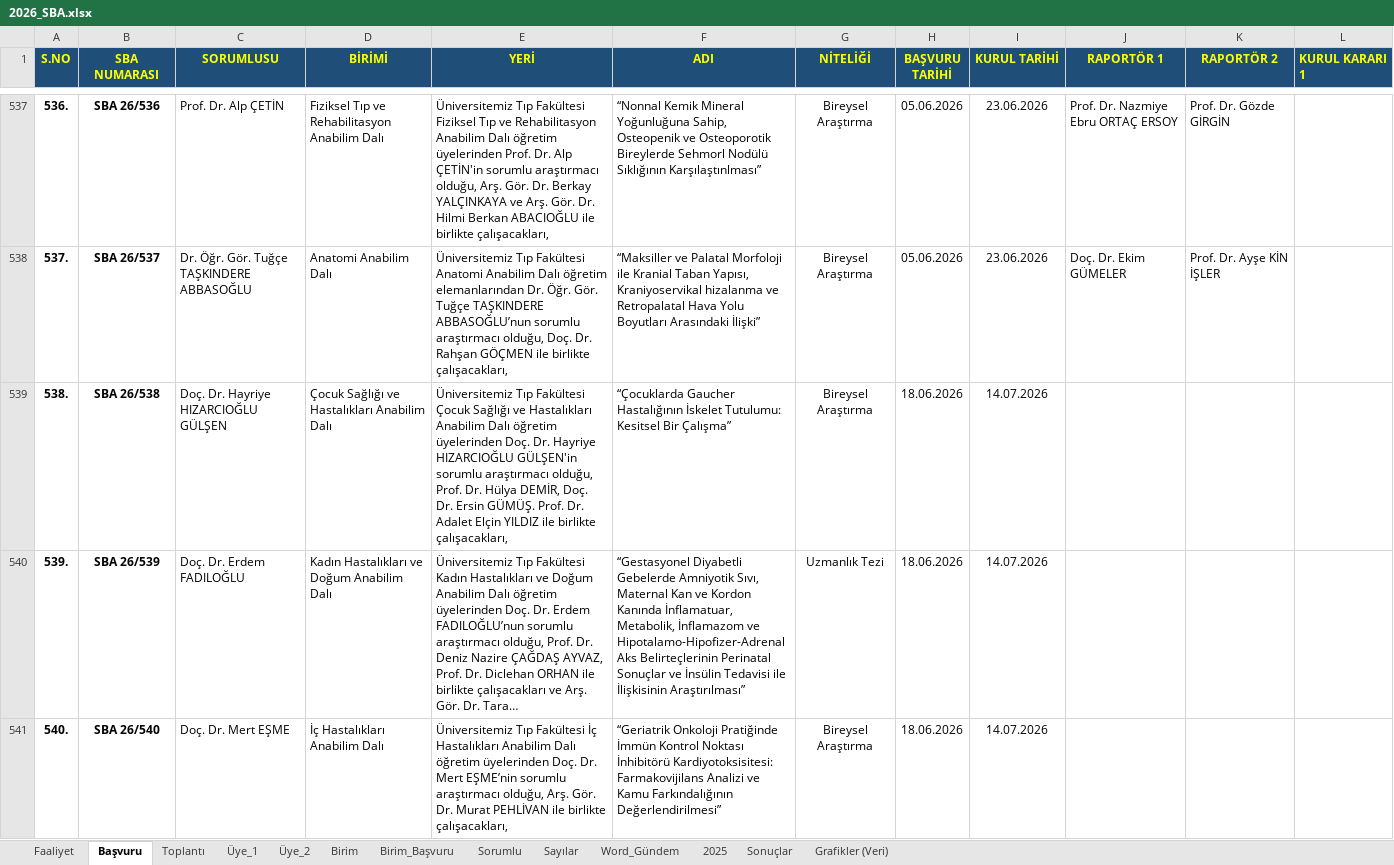
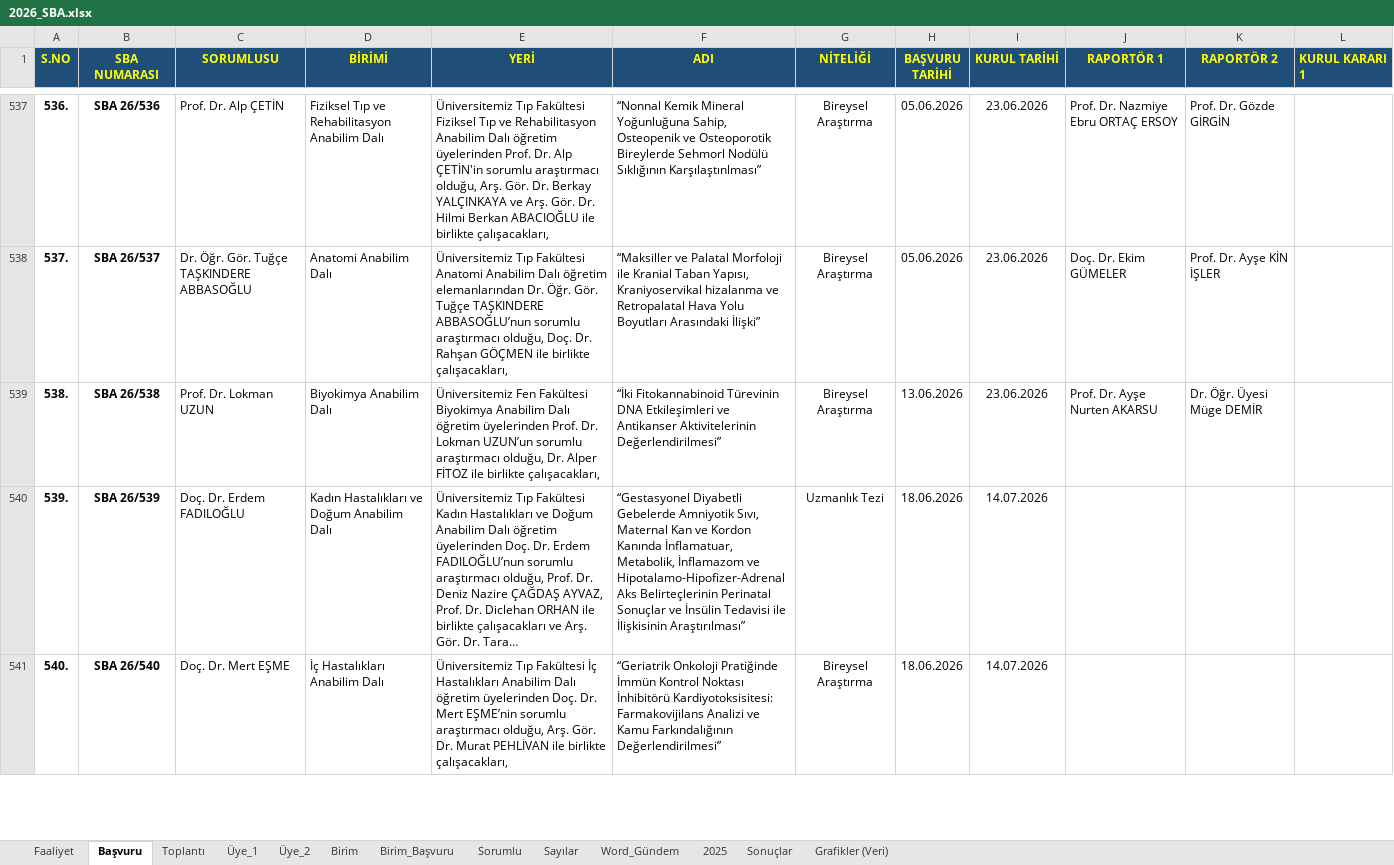
Before and after one commit to MahsuniTurkatar/sba-analiz, an Excel workbook: 2026_SBA.xlsx, sheet Başvuru, drawn as a sheet; only a part is shown, gaps mark what is left out; long unchanged cells end in …; values as stored, in another font and other column widths than the file's, no borders; conditional formats not drawn; the diff covers the shown part only; the diff names each change by its address in the sheet, - before the commit and + after, or states it on an @@ line.

```diff
--- a/2026_SBA.xlsx (sheet Başvuru)
+++ b/2026_SBA.xlsx (sheet Başvuru)
-C539 (SORUMLUSU): Doç. Dr. Hayriye HIZARCIOĞLU GÜLŞEN
+C539 (SORUMLUSU): Prof. Dr. Lokman UZUN
-D539 (BİRİMİ): Çocuk Sağlığı ve Hastalıkları Anabilim Dalı
+D539 (BİRİMİ): Biyokimya Anabilim Dalı
-E539 (YERİ): Üniversitemiz Tıp Fakültesi Çocuk Sağlığı ve Hastalıkları Anabilim Dalı öğretim üyelerinden Doç. Dr. Hayriye HIZARCIOĞLU GÜLŞEN'in sorumlu araştırmacı olduğu, Prof. Dr. Hülya DEMİR, Doç. Dr. Ersin GÜMÜŞ. Prof. Dr. Adalet Elçin YILDIZ ile birlikte…
+E539 (YERİ): Üniversitemiz Fen Fakültesi Biyokimya Anabilim Dalı öğretim üyelerinden Prof. Dr. Lokman UZUN’un sorumlu araştırmacı olduğu, Dr. Alper FİTOZ ile birlikte…
-F539 (ADI): “Çocuklarda Gaucher Hastalığının İskelet Tutulumu: Kesitsel Bir Çalışma”
+F539 (ADI): “İki Fitokannabinoid Türevinin DNA Etkileşimleri ve Antikanser Aktivitelerinin Değerlendirilmesi”
-H539 (BAŞVURU TARİHİ): 18.06.2026
+H539 (BAŞVURU TARİHİ): 13.06.2026
-I539 (KURUL TARİHİ): 14.07.2026
+I539 (KURUL TARİHİ): 23.06.2026
-J539 (RAPORTÖR 1): (empty)
+J539 (RAPORTÖR 1): Prof. Dr. Ayşe Nurten AKARSU
-K539 (RAPORTÖR 2): (empty)
+K539 (RAPORTÖR 2): Dr. Öğr. Üyesi Müge DEMİR
```
Also changed, not shown: 7 edited cells elsewhere in this sheet, sheet Üye_1, sheet Üye_2, sheet Sayılar, sheet Toplantı, sheet Faaliyet, sheet Birim, 1 more sheet.
